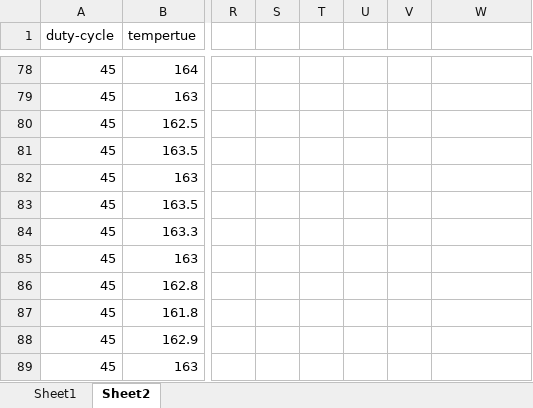
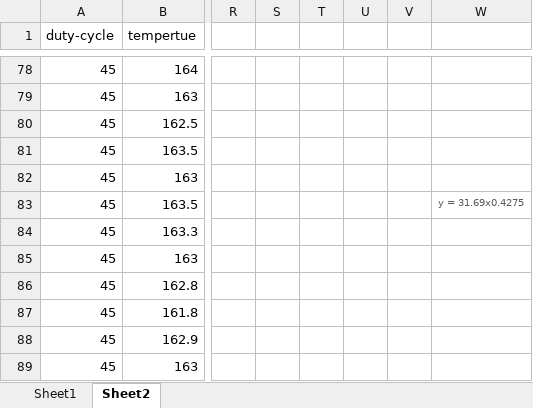
Before and after one commit to viktorbjerring/Pandekage-tastrofe, an Excel workbook: Moduler/Uimplementeret moduler/PandeMekanik/Modultest/Varmelegeme_steprespons/varmelegeme_maalinger.xlsx, sheet Sheet2, drawn as a sheet; only a part is shown, gaps mark what is left out; values as stored, in another font and other column widths than the file's, no borders; charts and pictures not drawn; the diff names each change by its address in the sheet, - before the commit and + after, or states it on an @@ line.

```diff
--- a/Moduler/Uimplementeret moduler/PandeMekanik/Modultest/Varmelegeme_steprespons/varmelegeme_maalinger.xlsx (sheet Sheet2)
+++ b/Moduler/Uimplementeret moduler/PandeMekanik/Modultest/Varmelegeme_steprespons/varmelegeme_maalinger.xlsx (sheet Sheet2)
-W83: (empty)
+W83: y = 31.69x0.4275
```
Also changed, not shown: charts or pictures, 23 other files.
